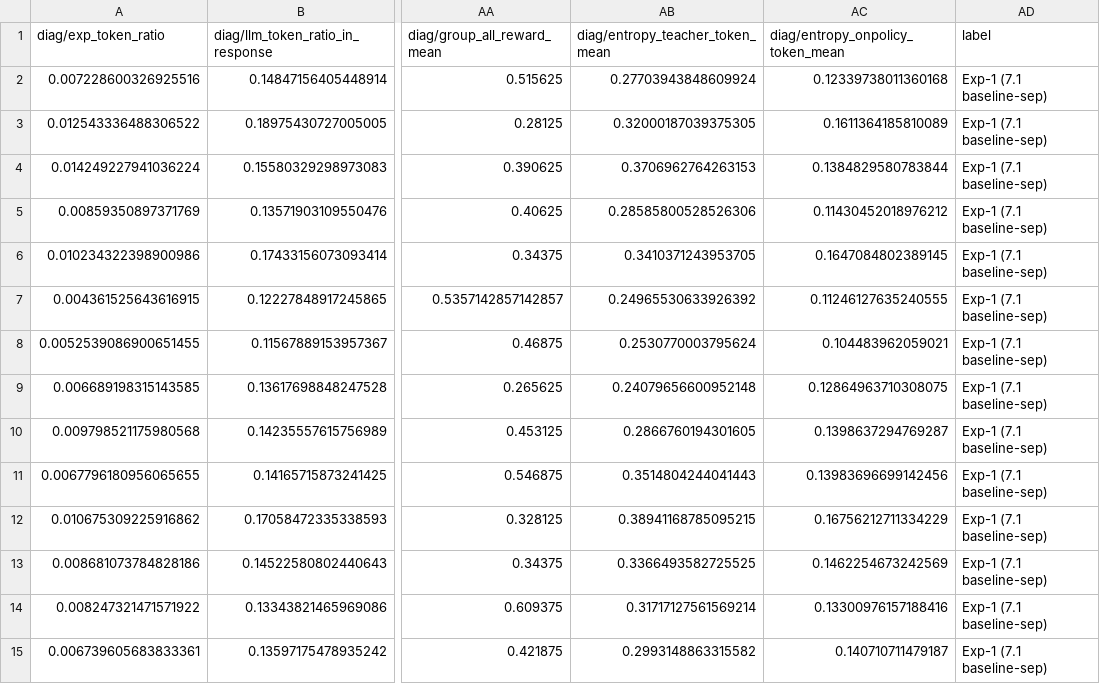
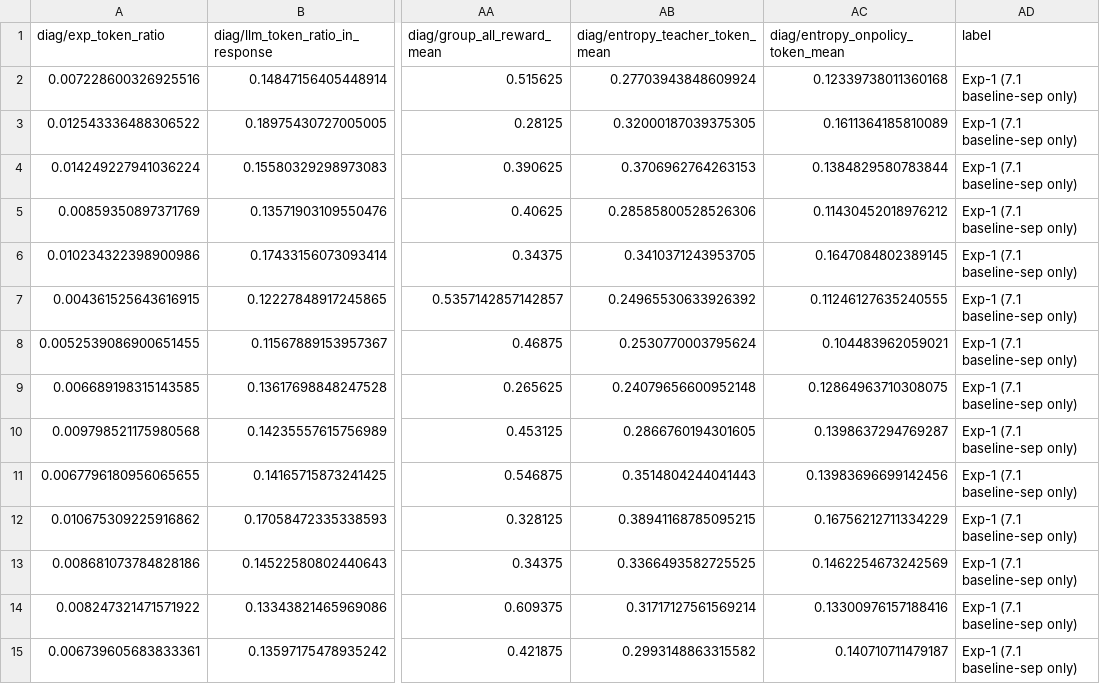
Before and after one commit to qishenghu/EvolAnalsis, a CSV file: analysis/luffy_no_logprob_improvement_compare/out/compiled/bjgtsf79_merged.csv, drawn as a sheet; only a part is shown, gaps mark what is left out; the diff covers the shown part only; the diff names each change by its address in the sheet, - before the commit and + after, or states it on an @@ line.

```diff
--- a/analysis/luffy_no_logprob_improvement_compare/out/compiled/bjgtsf79_merged.csv
+++ b/analysis/luffy_no_logprob_improvement_compare/out/compiled/bjgtsf79_merged.csv
-AD2:AD15 (label): Exp-1 (7.1 baseline-sep)
+AD2:AD15 (label): Exp-1 (7.1 baseline-sep only)
```
Also changed, not shown: 86 edited cells elsewhere in this file, 6 other files.
